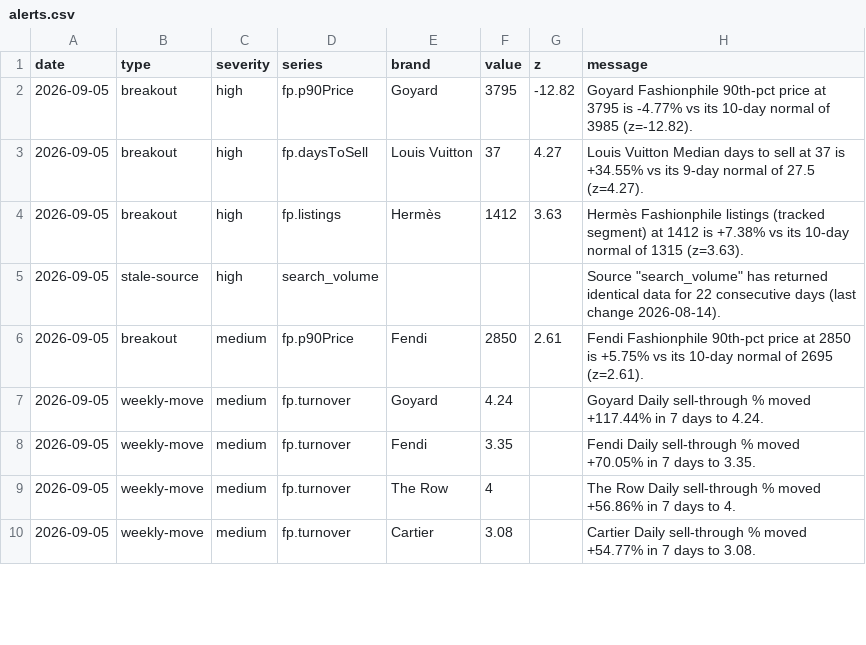
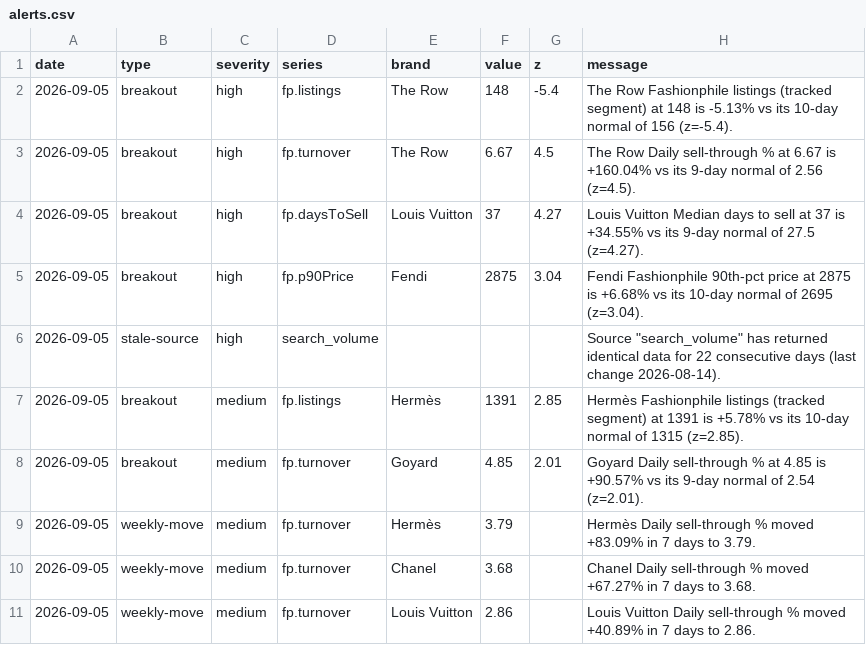
Before and after one commit to elibarzvi/demand-desk, a CSV file: data/exports/alerts.csv, drawn as a sheet; only a part is shown; the diff covers the shown part only.

```diff
--- a/data/exports/alerts.csv
+++ b/data/exports/alerts.csv
@@ -1,10 +1,11 @@
 date,type,severity,series,brand,value,z,message
-2026-09-05,breakout,high,fp.p90Price,Goyard,3795,-12.82,Goyard Fashionphile 90th-pct price at 3795 is -4.77% vs its 10-day normal of 3985 (z=-12.82).
+2026-09-05,breakout,high,fp.listings,The Row,148,-5.4,The Row Fashionphile listings (tracked segment) at 148 is -5.13% vs its 10-day normal of 156 (z=-5.4).
+2026-09-05,breakout,high,fp.turnover,The Row,6.67,4.5,The Row Daily sell-through % at 6.67 is +160.04% vs its 9-day normal of 2.56 (z=4.5).
 2026-09-05,breakout,high,fp.daysToSell,Louis Vuitton,37,4.27,Louis Vuitton Median days to sell at 37 is +34.55% vs its 9-day normal of 27.5 (z=4.27).
-2026-09-05,breakout,high,fp.listings,Hermès,1412,3.63,Hermès Fashionphile listings (tracked segment) at 1412 is +7.38% vs its 10-day normal of 1315 (z=3.63).
+2026-09-05,breakout,high,fp.p90Price,Fendi,2875,3.04,Fendi Fashionphile 90th-pct price at 2875 is +6.68% vs its 10-day normal of 2695 (z=3.04).
 2026-09-05,stale-source,high,search_volume,,,,"Source ""search_volume"" has returned identical data for 22 consecutive days (last change 2026-08-14)."
-2026-09-05,breakout,medium,fp.p90Price,Fendi,2850,2.61,Fendi Fashionphile 90th-pct price at 2850 is +5.75% vs its 10-day normal of 2695 (z=2.61).
-2026-09-05,weekly-move,medium,fp.turnover,Goyard,4.24,,Goyard Daily sell-through % moved +117.44% in 7 days to 4.24.
-2026-09-05,weekly-move,medium,fp.turnover,Fendi,3.35,,Fendi Daily sell-through % moved +70.05% in 7 days to 3.35.
-2026-09-05,weekly-move,medium,fp.turnover,The Row,4,,The Row Daily sell-through % moved +56.86% in 7 days to 4.
-2026-09-05,weekly-move,medium,fp.turnover,Cartier,3.08,,Cartier Daily sell-through % moved +54.77% in 7 days to 3.08.
+2026-09-05,breakout,medium,fp.listings,Hermès,1391,2.85,Hermès Fashionphile listings (tracked segment) at 1391 is +5.78% vs its 10-day normal of 1315 (z=2.85).
+2026-09-05,breakout,medium,fp.turnover,Goyard,4.85,2.01,Goyard Daily sell-through % at 4.85 is +90.57% vs its 9-day normal of 2.54 (z=2.01).
+2026-09-05,weekly-move,medium,fp.turnover,Hermès,3.79,,Hermès Daily sell-through % moved +83.09% in 7 days to 3.79.
+2026-09-05,weekly-move,medium,fp.turnover,Chanel,3.68,,Chanel Daily sell-through % moved +67.27% in 7 days to 3.68.
+2026-09-05,weekly-move,medium,fp.turnover,Louis Vuitton,2.86,,Louis Vuitton Daily sell-through % moved +40.89% in 7 days to 2.86.
```
Also changed, not shown: 1 added row, 1 removed row and 14 edited cells elsewhere in this file, data/exports/ebay.csv, data/exports/fashionphile.csv, 13 other files.
